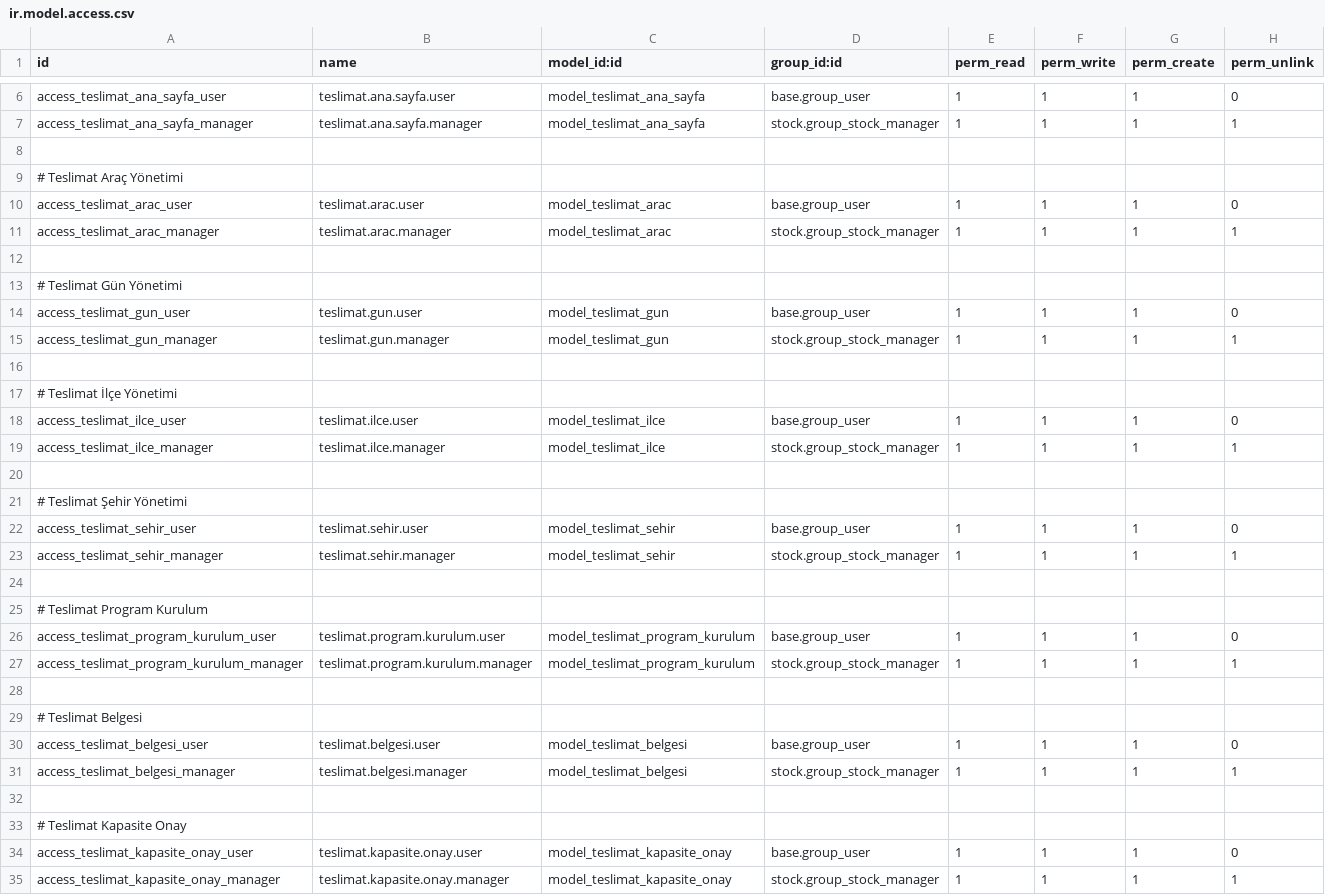
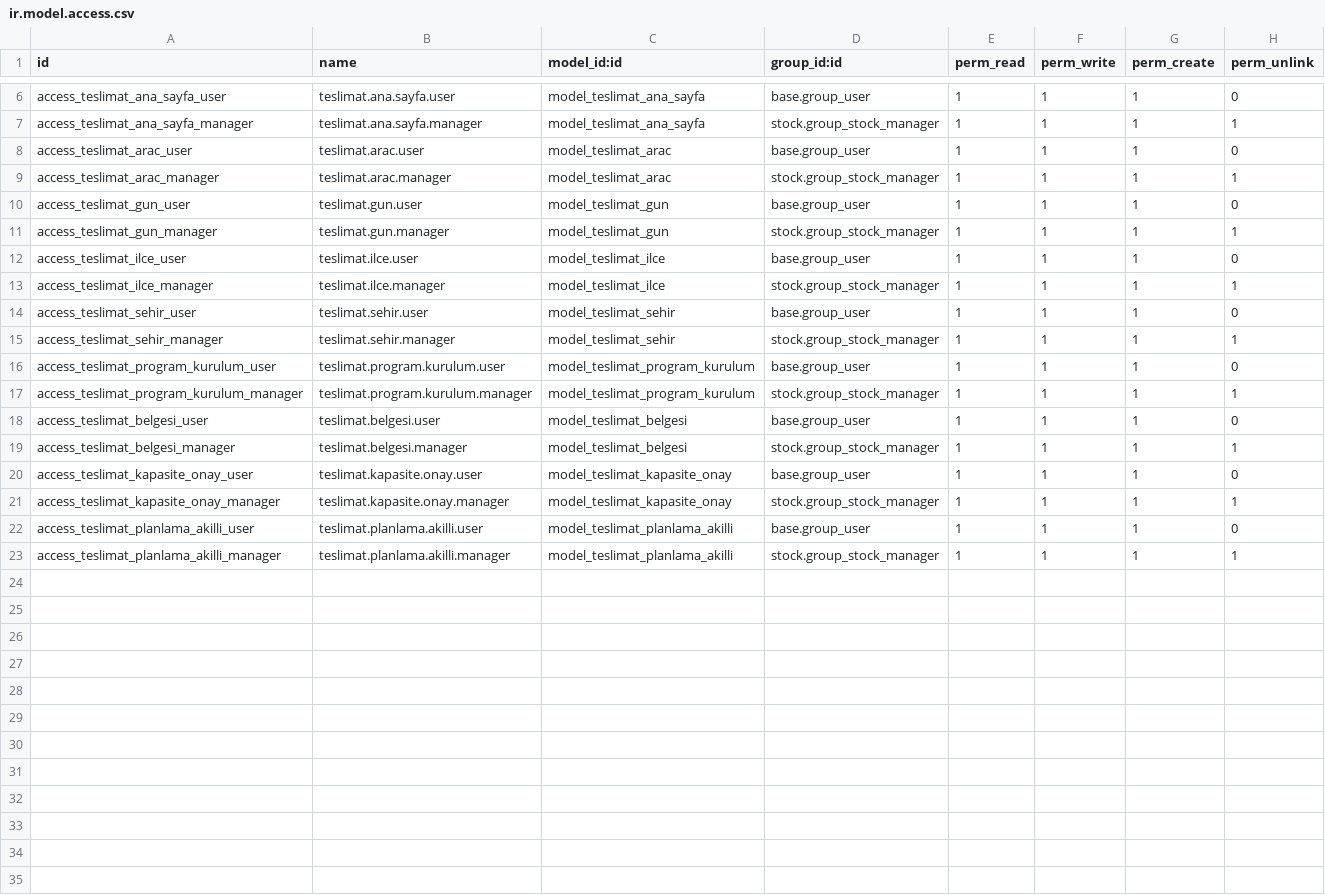
Before and after one commit to toftamars/Teslimat_Planlama, a CSV file: teslimat_planlama/security/ir.model.access.csv, drawn as a sheet; only a part is shown, gaps mark what is left out; the shorter side is filled out with more unchanged rows; the diff covers the shown part only.

Commit message:
CSV format hatası düzeltildi: Yorum satırları kaldırıldı, temiz format

```diff
--- a/teslimat_planlama/security/ir.model.access.csv
+++ b/teslimat_planlama/security/ir.model.access.csv
@@ -7,28 +7,14 @@ access_teslimat_ana_sayfa_user,teslimat.ana.sayfa.user,model_teslimat_ana_sayfa,
 access_teslimat_ana_sayfa_manager,teslimat.ana.sayfa.manager,model_teslimat_ana_sayfa,stock.group_stock_manager,1,1,1,1
-
-# Teslimat Araç Yönetimi
 access_teslimat_arac_user,teslimat.arac.user,model_teslimat_arac,base.group_user,1,1,1,0
 access_teslimat_arac_manager,teslimat.arac.manager,model_teslimat_arac,stock.group_stock_manager,1,1,1,1
-
-# Teslimat Gün Yönetimi
 access_teslimat_gun_user,teslimat.gun.user,model_teslimat_gun,base.group_user,1,1,1,0
 access_teslimat_gun_manager,teslimat.gun.manager,model_teslimat_gun,stock.group_stock_manager,1,1,1,1
-
-# Teslimat İlçe Yönetimi
 access_teslimat_ilce_user,teslimat.ilce.user,model_teslimat_ilce,base.group_user,1,1,1,0
 access_teslimat_ilce_manager,teslimat.ilce.manager,model_teslimat_ilce,stock.group_stock_manager,1,1,1,1
-
-# Teslimat Şehir Yönetimi
 access_teslimat_sehir_user,teslimat.sehir.user,model_teslimat_sehir,base.group_user,1,1,1,0
 access_teslimat_sehir_manager,teslimat.sehir.manager,model_teslimat_sehir,stock.group_stock_manager,1,1,1,1
-
-# Teslimat Program Kurulum
 access_teslimat_program_kurulum_user,teslimat.program.kurulum.user,model_teslimat_program_kurulum,base.group_user,1,1,1,0
 access_teslimat_program_kurulum_manager,teslimat.program.kurulum.manager,model_teslimat_program_kurulum,stock.group_stock_manager,1,1,1,1
-
-# Teslimat Belgesi
 access_teslimat_belgesi_user,teslimat.belgesi.user,model_teslimat_belgesi,base.group_user,1,1,1,0
 access_teslimat_belgesi_manager,teslimat.belgesi.manager,model_teslimat_belgesi,stock.group_stock_manager,1,1,1,1
-
-# Teslimat Kapasite Onay
 access_teslimat_kapasite_onay_user,teslimat.kapasite.onay.user,model_teslimat_kapasite_onay,base.group_user,1,1,1,0
```
Also changed, not shown: 2 removed rows elsewhere in this file.
